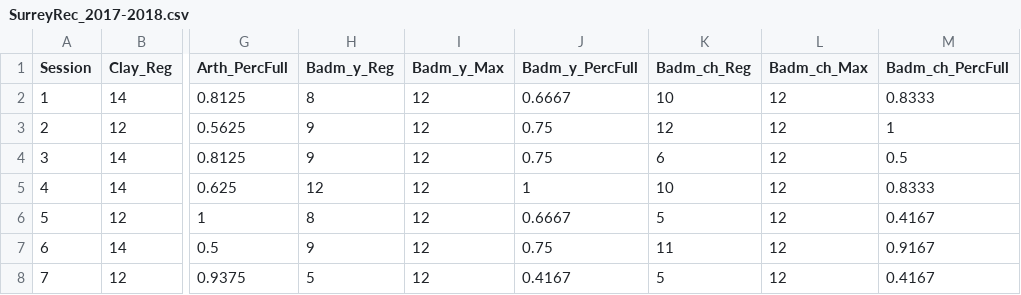
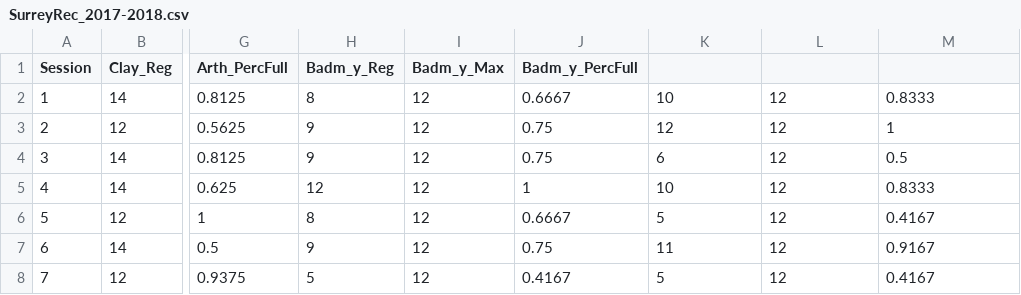
Before and after one commit to valthomaso/Stats-project, a CSV file: SurreyRec_2017-2018.csv, drawn as a sheet; only a part is shown, gaps mark what is left out; the diff names each change by its address in the sheet, - before the commit and + after, or states it on an @@ line.

Commit message:
Update SurreyRec_2017-2018.csv

```diff
--- a/SurreyRec_2017-2018.csv
+++ b/SurreyRec_2017-2018.csv
-K1: Badm_ch_Reg
+K1: (empty)
-L1: Badm_ch_Max
+L1: (empty)
-M1: Badm_ch_PercFull
+M1: (empty)
```
